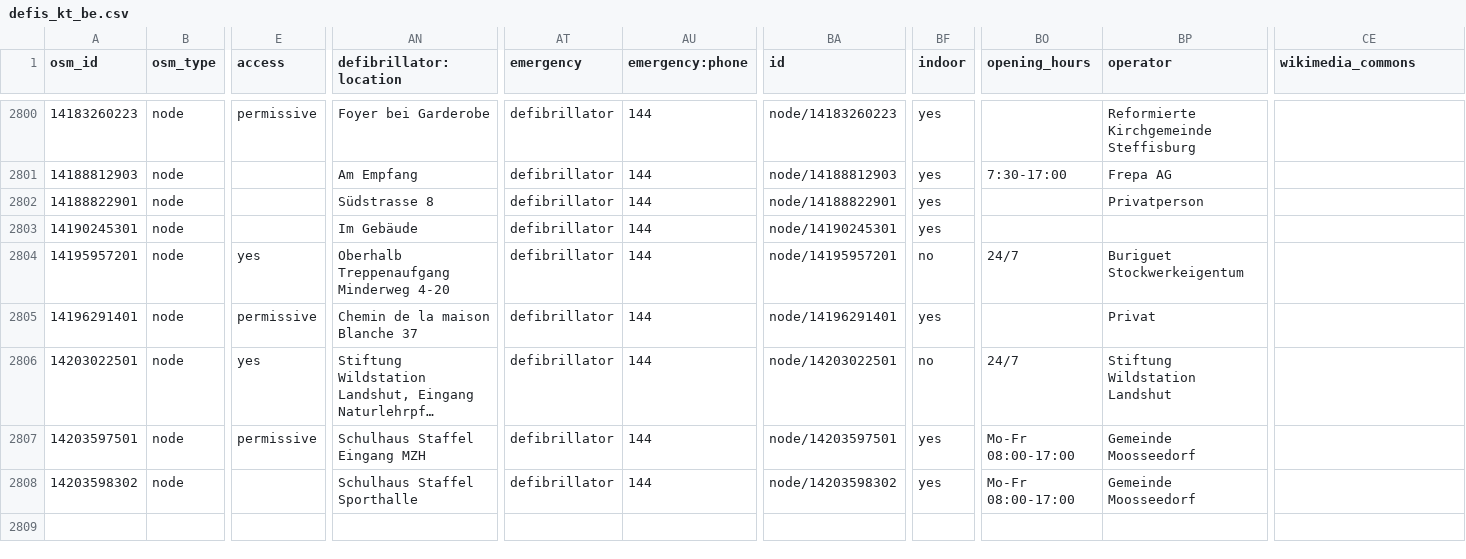
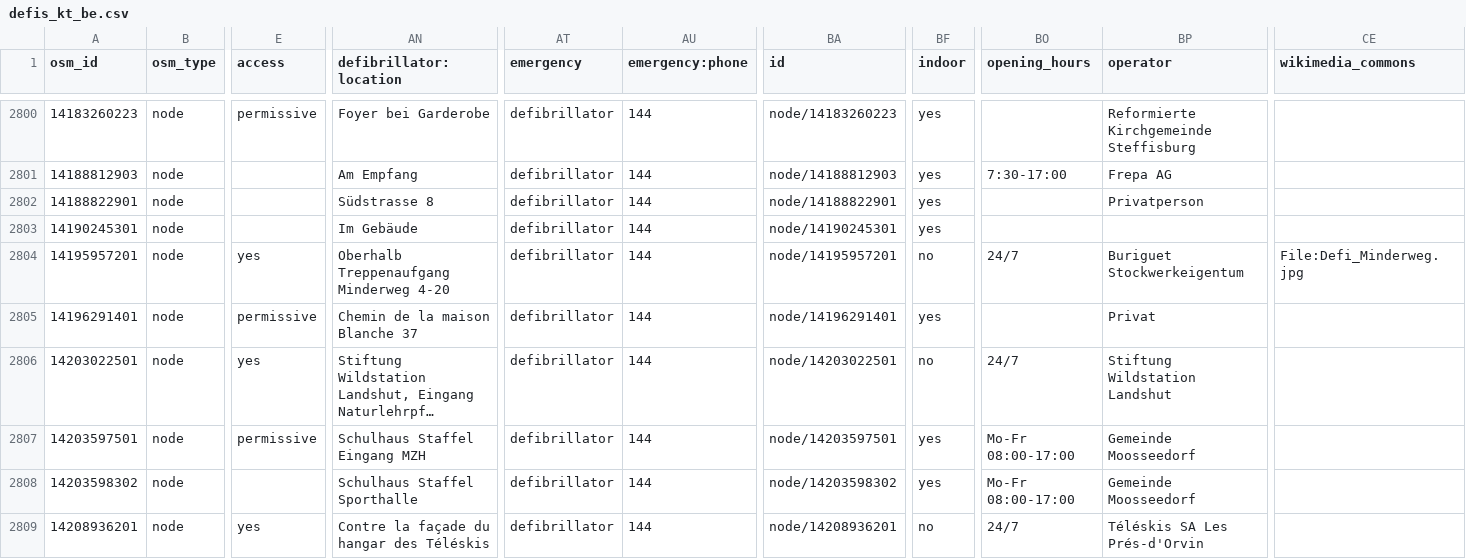
Before and after one commit to defikarte/defi_data, a CSV file: data/csv/defis_kt_be.csv, drawn as a sheet; only a part is shown, gaps mark what is left out; long unchanged cells end in …; rows hold the shown columns only; the diff names each change by its address in the sheet, - before the commit and + after, or states it on an @@ line.

```diff
--- a/data/csv/defis_kt_be.csv
+++ b/data/csv/defis_kt_be.csv
-CE2804 (wikimedia_commons): (empty)
+CE2804 (wikimedia_commons): File:Defi_Minderweg.jpg
+row 2809: 14208936201 | node | yes | Contre la façade du hangar des Téléskis | defibrillator | 144 | node/14208936201 | no | 24/7 | Téléskis SA Les Prés-d'Orvin
```
Also changed, not shown: data/csv/defis_dispo_basel.csv, data/csv/defis_kt_bl.csv, 13 other files.
